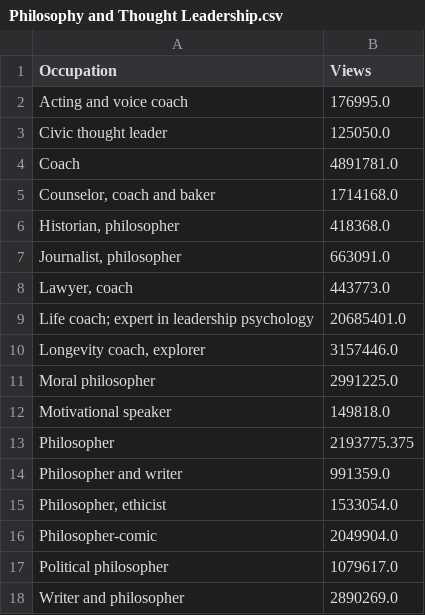
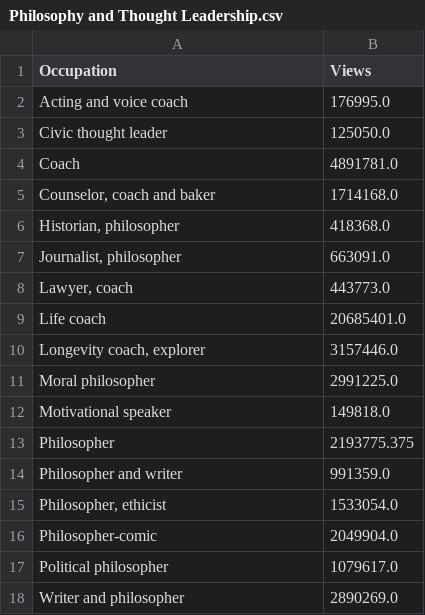
Before and after one commit to akd13/cs448b-final-project, a CSV file: data/Philosophy and Thought Leadership.csv, drawn as a sheet.

```diff
--- a/data/Philosophy and Thought Leadership.csv
+++ b/data/Philosophy and Thought Leadership.csv
@@ -8,3 +8,3 @@ Coach,4891781.0
 "Lawyer, coach",443773.0
-Life coach; expert in leadership psychology,20685401.0
+Life coach,20685401.0
 "Longevity coach, explorer",3157446.0
```
Also changed, not shown: data/Business and Economics.csv, data/Creative Writing and Digital Content.csv, 7 other files.
